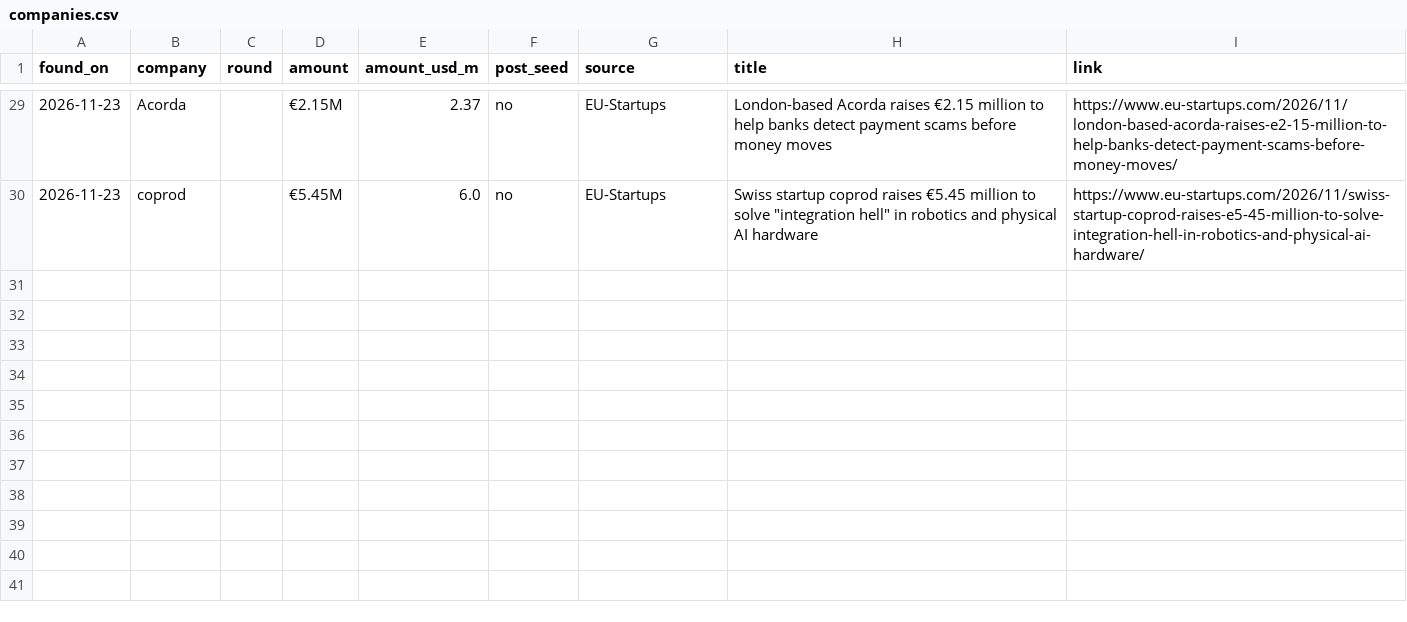
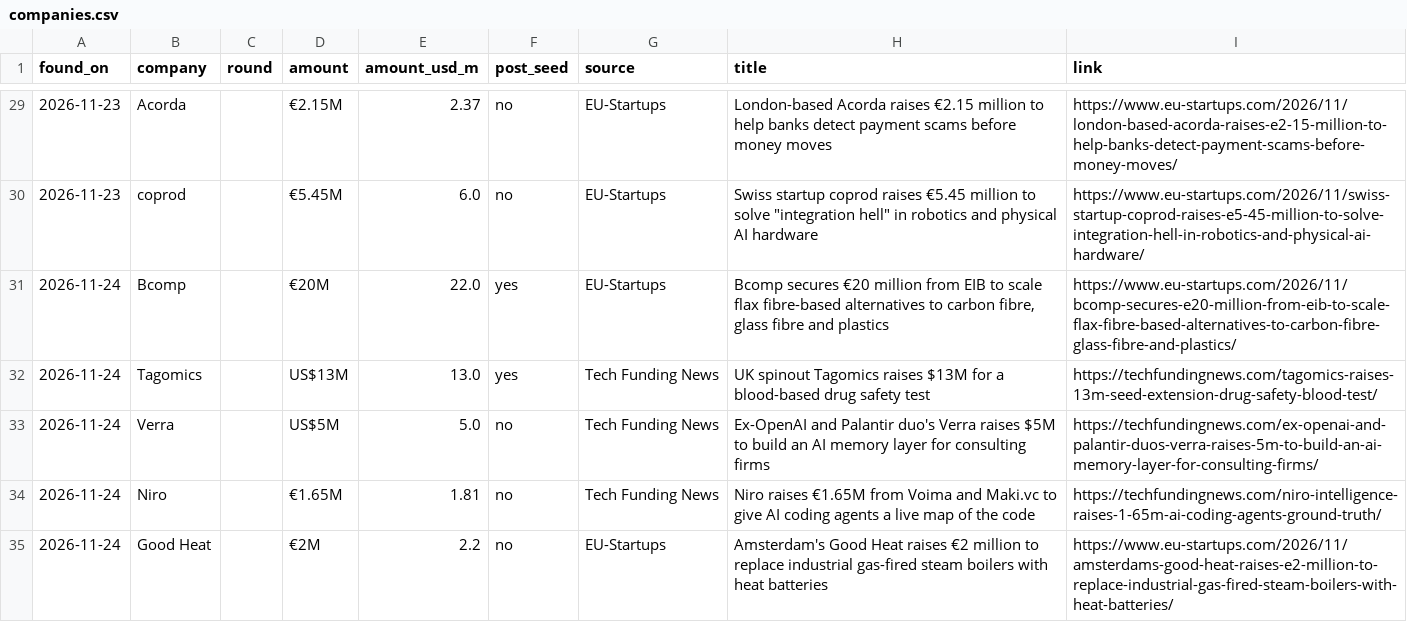
Before and after one commit to MonoHenry/startups, a CSV file: data/companies.csv, drawn as a sheet; only a part is shown, gaps mark what is left out; the diff names each change by its address in the sheet, - before the commit and + after, or states it on an @@ line.

```diff
--- a/data/companies.csv
+++ b/data/companies.csv
+row 31: 2026-11-24 | Bcomp |  | €20M | 22.0 | yes | EU-Startups | Bcomp secures €20 million from EIB to scale flax fibre-based alternatives to carbon fibre, glass fibre and plastics | https://www.eu-startups.com/2026/11/bcomp-secures-e20-million-from-eib-to-scale-flax-fibre-based-alternatives-to-carbon-fibre-glass-fibre-and-plastics/
+row 32: 2026-11-24 | Tagomics |  | US$13M | 13.0 | yes | Tech Funding News | UK spinout Tagomics raises $13M for a blood-based drug safety test | https://techfundingnews.com/tagomics-raises-13m-seed-extension-drug-safety-blood-test/
+row 33: 2026-11-24 | Verra |  | US$5M | 5.0 | no | Tech Funding News | Ex-OpenAI and Palantir duo's Verra raises $5M to build an AI memory layer for consulting firms | https://techfundingnews.com/ex-openai-and-palantir-duos-verra-raises-5m-to-build-an-ai-memory-layer-for-consulting-firms/
+row 34: 2026-11-24 | Niro |  | €1.65M | 1.81 | no | Tech Funding News | Niro raises €1.65M from Voima and Maki.vc to give AI coding agents a live map of the code | https://techfundingnews.com/niro-intelligence-raises-1-65m-ai-coding-agents-ground-truth/
+row 35: 2026-11-24 | Good Heat |  | €2M | 2.2 | no | EU-Startups | Amsterdam's Good Heat raises €2 million to replace industrial gas-fired steam boilers with heat batteries | https://www.eu-startups.com/2026/11/amsterdams-good-heat-raises-e2-million-to-replace-industrial-gas-fired-steam-boilers-with-heat-batteries/
```
Also changed, not shown: 1 other file.
